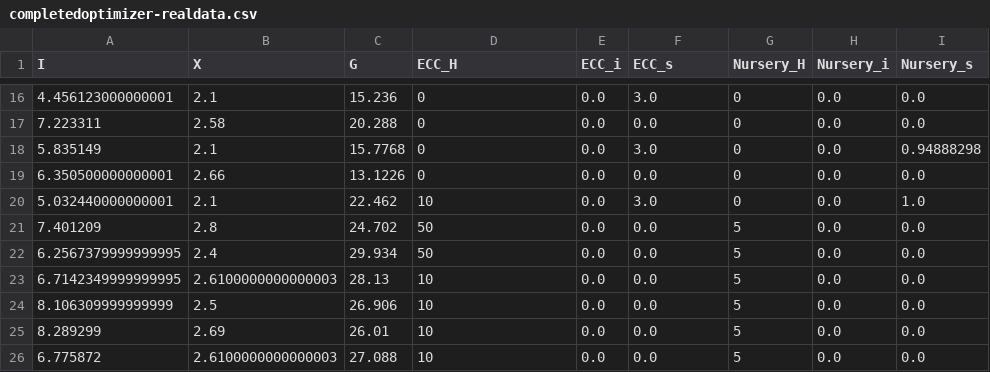
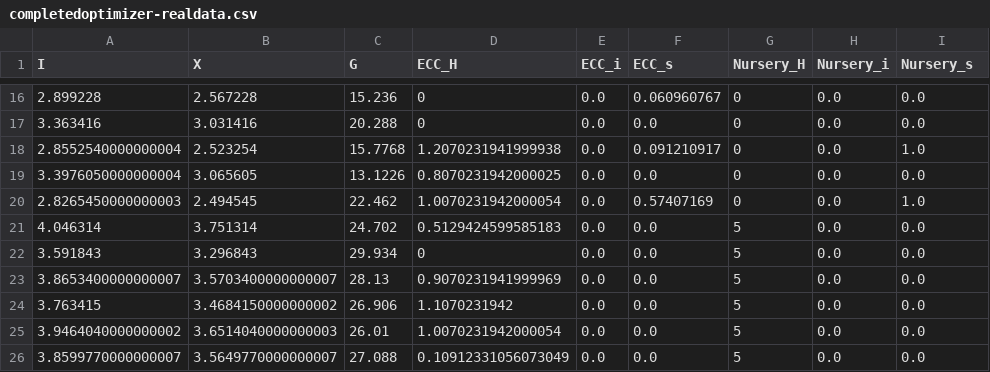
Before and after one commit to Skeletonik/FYP-Optimiser-V1234, a CSV file: output/completedoptimizer-realdata.csv, drawn as a sheet; only a part is shown, gaps mark what is left out; the diff covers the shown part only.

```diff
--- a/output/completedoptimizer-realdata.csv
+++ b/output/completedoptimizer-realdata.csv
@@ -16,11 +16,11 @@ I,X,G,ECC_H,ECC_i,ECC_s,Nursery_H,Nursery_i,Nursery_s
-4.456123000000001,2.1,15.236,0,0.0,3.0,0,0.0,0.0
-7.223311,2.58,20.288,0,0.0,0.0,0,0.0,0.0
-5.835149,2.1,15.7768,0,0.0,3.0,0,0.0,0.94888298
-6.350500000000001,2.66,13.1226,0,0.0,0.0,0,0.0,0.0
-5.032440000000001,2.1,22.462,10,0.0,3.0,0,0.0,1.0
-7.401209,2.8,24.702,50,0.0,0.0,5,0.0,0.0
-6.2567379999999995,2.4,29.934,50,0.0,0.0,5,0.0,0.0
-6.7142349999999995,2.6100000000000003,28.13,10,0.0,0.0,5,0.0,0.0
-8.106309999999999,2.5,26.906,10,0.0,0.0,5,0.0,0.0
-8.289299,2.69,26.01,10,0.0,0.0,5,0.0,0.0
-6.775872,2.6100000000000003,27.088,10,0.0,0.0,5,0.0,0.0
+2.899228,2.567228,15.236,0,0.0,0.060960767,0,0.0,0.0
+3.363416,3.031416,20.288,0,0.0,0.0,0,0.0,0.0
+2.8552540000000004,2.523254,15.7768,1.2070231941999938,0.0,0.091210917,0,0.0,1.0
+3.3976050000000004,3.065605,13.1226,0.8070231942000025,0.0,0.0,0,0.0,0.0
+2.8265450000000003,2.494545,22.462,1.0070231942000054,0.0,0.57407169,0,0.0,1.0
+4.046314,3.751314,24.702,0.5129424599585183,0.0,0.0,5,0.0,0.0
+3.591843,3.296843,29.934,0,0.0,0.0,5,0.0,0.0
+3.8653400000000007,3.5703400000000007,28.13,0.9070231941999969,0.0,0.0,5,0.0,0.0
+3.763415,3.4684150000000002,26.906,1.1070231942,0.0,0.0,5,0.0,0.0
+3.9464040000000002,3.6514040000000003,26.01,1.0070231942000054,0.0,0.0,5,0.0,0.0
+3.8599770000000007,3.5649770000000007,27.088,0.10912331056073049,0.0,0.0,5,0.0,0.0
```
Also changed, not shown: 1 added row, 1 removed row and 93 edited cells elsewhere in this file, 14 other files.
